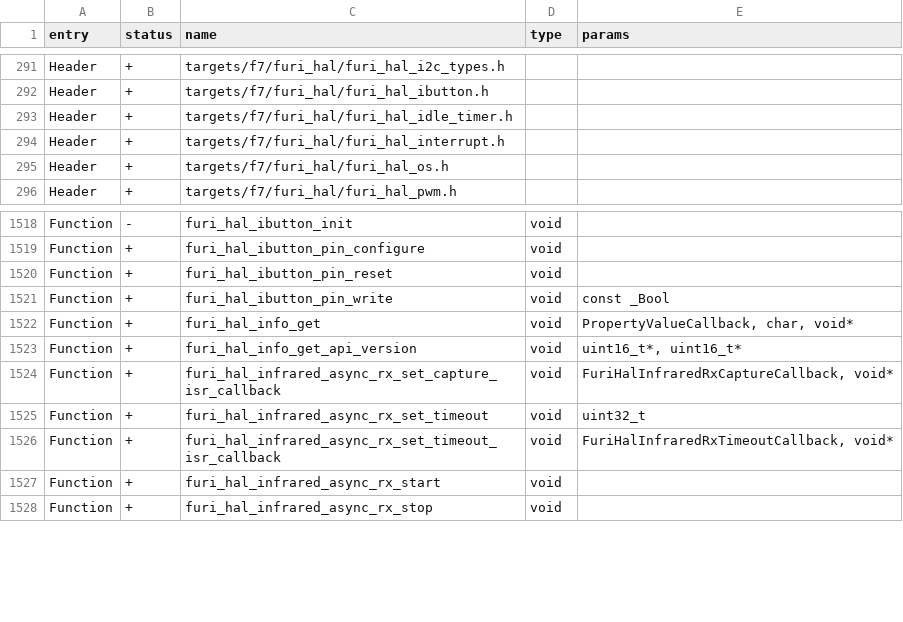
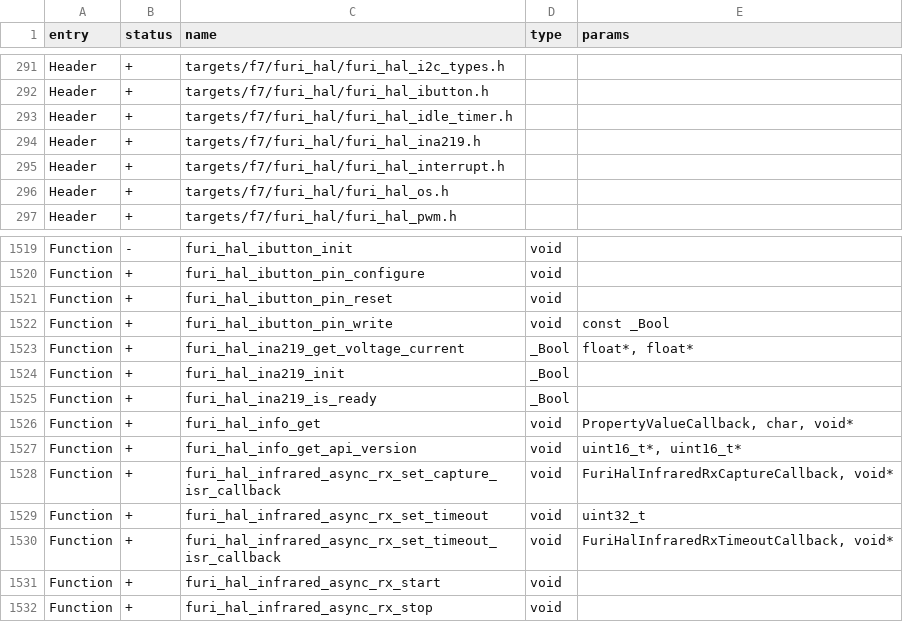
Before and after one commit to lamtranBKHN/diy_flipper_zero, a CSV file: targets/f7/api_symbols.csv, drawn as a sheet; only a part is shown, gaps mark what is left out; the diff names each change by its address in the sheet, - before the commit and + after, or states it on an @@ line.

```diff
--- a/targets/f7/api_symbols.csv
+++ b/targets/f7/api_symbols.csv
+row 294: Header | + | targets/f7/furi_hal/furi_hal_ina219.h
+row 1523: Function | + | furi_hal_ina219_get_voltage_current | _Bool | float*, float*
+row 1524: Function | + | furi_hal_ina219_init | _Bool
+row 1525: Function | + | furi_hal_ina219_is_ready | _Bool
```
Also changed, not shown: 10 other files.
